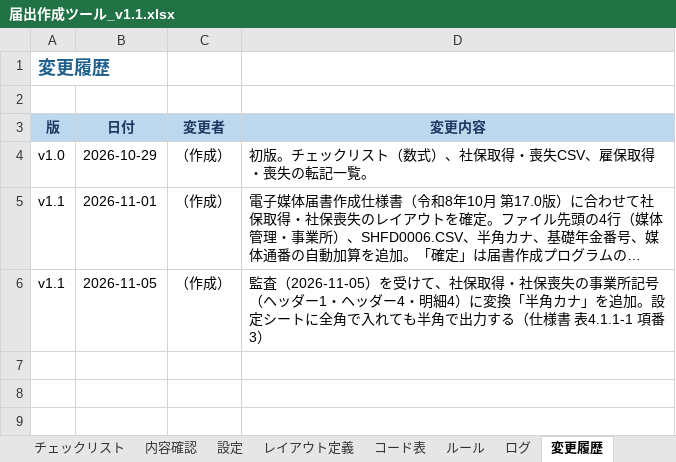
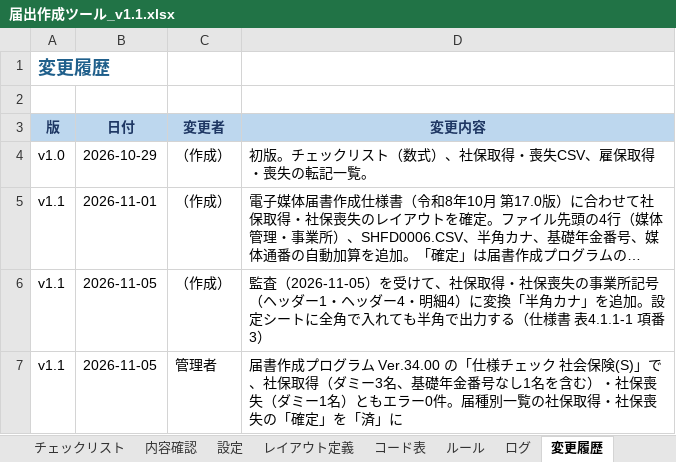
Before and after one commit to Ma935217/nyutaishoku-efficiency, an Excel workbook: tools/届出作成ツール/届出作成ツール_v1.1.xlsx, sheet 変更履歴, drawn as a sheet; long unchanged cells end in …; values as stored, in another font and other column widths than the file's, no borders; the diff names each change by its address in the sheet, - before the commit and + after, or states it on an @@ line.

```diff
--- a/tools/届出作成ツール/届出作成ツール_v1.1.xlsx (sheet 変更履歴)
+++ b/tools/届出作成ツール/届出作成ツール_v1.1.xlsx (sheet 変更履歴)
+row 7: v1.1 | 2026-11-05 | 管理者 | 届書作成プログラム Ver.34.00 の「仕様チェック 社会保険(S)」で、社保取得（ダミー3名、基礎年金番号なし1名を含む）・社保喪失（ダミー1名）ともエラー0件。届種別一覧の社保取得・社保喪失の「確定」を「済」に
```
Also changed, not shown: sheet 設定, 8 other files.
